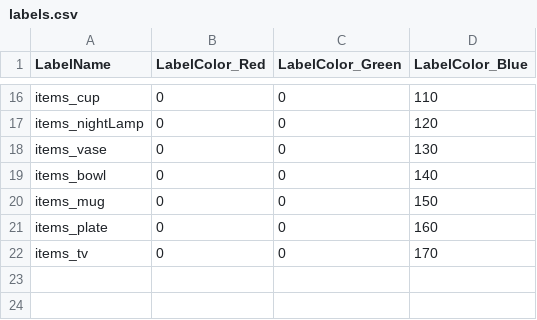
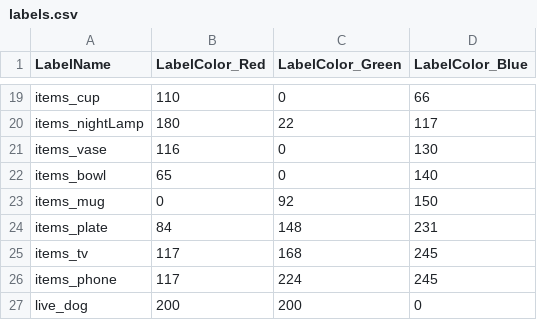
Before and after one commit to Darth-Carrotpie/SegmentationLearner, a CSV file: Assets/Data/labels.csv, drawn as a sheet; only a part is shown, gaps mark what is left out; addresses are those after the commit; the diff covers the shown part only; the diff names each change by its address in the sheet, - before the commit and + after, or states it on an @@ line.

Commit message:
fix hierarchy; add identity components, remake color scheme

```diff
--- a/Assets/Data/labels.csv
+++ b/Assets/Data/labels.csv
-B19 (LabelColor_Red): 0
+B19 (LabelColor_Red): 110
-D19 (LabelColor_Blue): 110
+D19 (LabelColor_Blue): 66
-B20 (LabelColor_Red): 0
+B20 (LabelColor_Red): 180
-C20 (LabelColor_Green): 0
+C20 (LabelColor_Green): 22
-D20 (LabelColor_Blue): 120
+D20 (LabelColor_Blue): 117
-B21 (LabelColor_Red): 0
+B21 (LabelColor_Red): 116
-B22 (LabelColor_Red): 0
+B22 (LabelColor_Red): 65
-C23 (LabelColor_Green): 0
+C23 (LabelColor_Green): 92
-B24 (LabelColor_Red): 0
+B24 (LabelColor_Red): 84
-C24 (LabelColor_Green): 0
+C24 (LabelColor_Green): 148
-D24 (LabelColor_Blue): 160
+D24 (LabelColor_Blue): 231
-B25 (LabelColor_Red): 0
+B25 (LabelColor_Red): 117
-C25 (LabelColor_Green): 0
+C25 (LabelColor_Green): 168
-D25 (LabelColor_Blue): 170
+D25 (LabelColor_Blue): 245
+row 26: items_phone | 117 | 224 | 245
+row 27: live_dog | 200 | 200 | 0
```
Also changed, not shown: 3 added rows and 32 edited cells elsewhere in this file, 7 other files.
